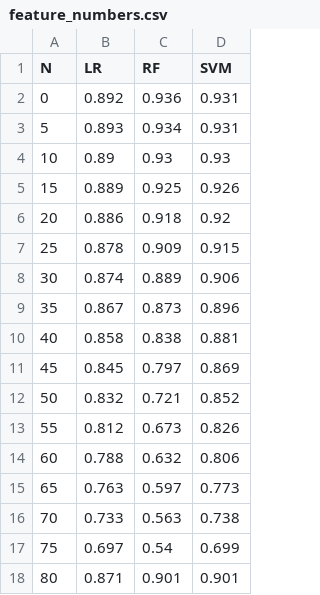
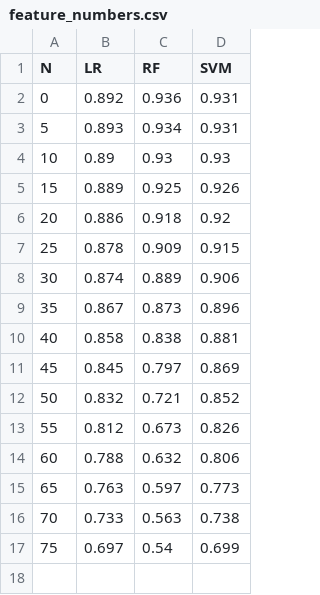
Before and after one commit to rlindeque42/misinformation_in_social_media, a CSV file: results/feature_numbers.csv, drawn as a sheet.

```diff
--- a/results/feature_numbers.csv
+++ b/results/feature_numbers.csv
@@ -17,2 +17 @@ N,LR,RF,SVM
 75,0.697,0.54,0.699
-80,0.871,0.901,0.901
```
Also changed, not shown: results/feature_divisive.csv, results/feature_first_person.csv, 19 other files.
